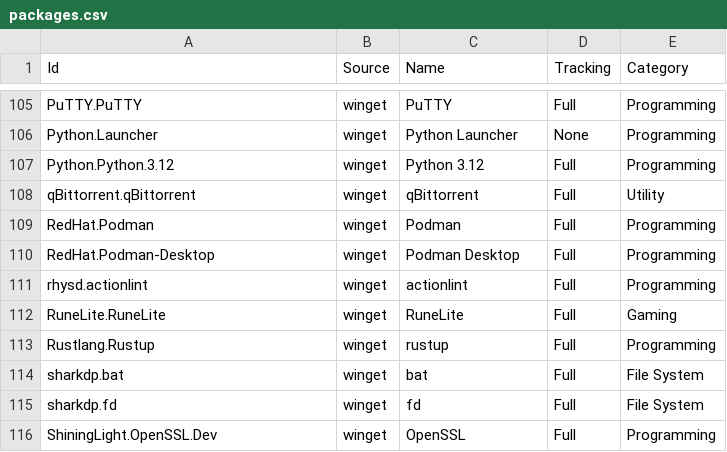
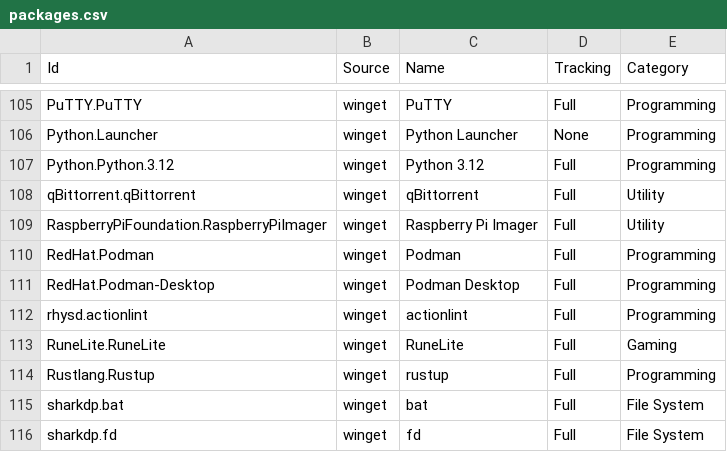
Before and after one commit to lancra/dotfiles, a CSV file: .local/share/winget/packages.csv, drawn as a sheet; only a part is shown, gaps mark what is left out; the shorter side is filled out with more unchanged rows; the diff names each change by its address in the sheet, - before the commit and + after, or states it on an @@ line.

Commit message:
env: setup raspberry pi
- Add SSH profile to Windows Terminal.
- Add SSH profile to Windows Terminal Preview.
- Add icon to terminal profiles.
- Install Raspberry Pi Imager.

```diff
--- a/.local/share/winget/packages.csv
+++ b/.local/share/winget/packages.csv
+row 109: RaspberryPiFoundation.RaspberryPiImager | winget | Raspberry Pi Imager | Full | Utility
```
Also changed, not shown: 3 other files.
